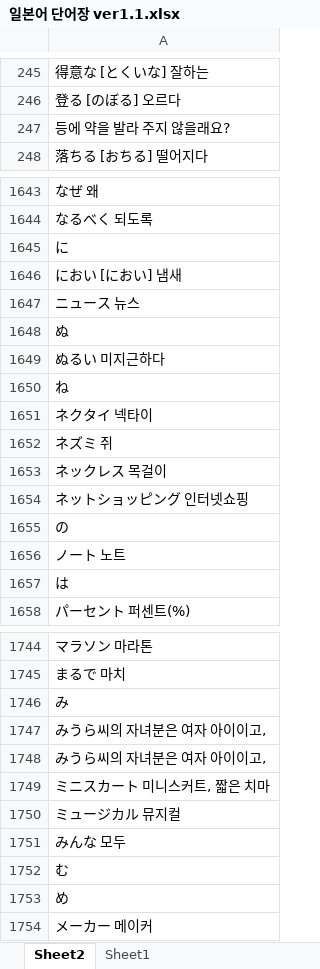
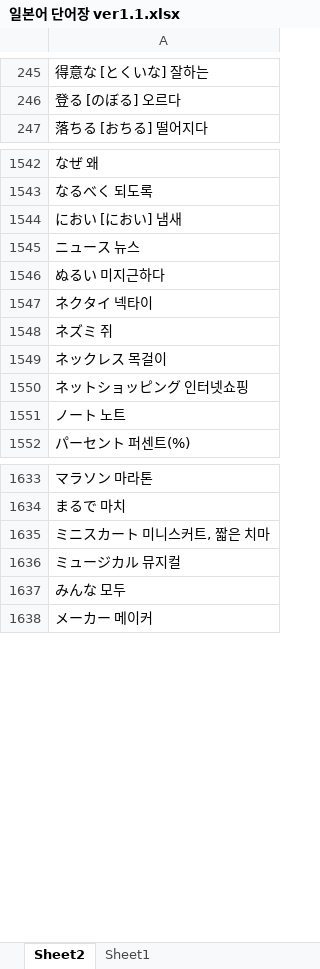
Before and after one commit to muckmool/muckmool.github.io, an Excel workbook: japanese_muckmool/일본어 단어장 ver1.1.xlsx, sheet Sheet2, drawn as a sheet; only a part is shown, gaps mark what is left out; values as stored, in another font and other column widths than the file's, no cell formats; removed rows and columns are numbered as before the commit, all else as after; the diff covers the shown part only; the diff names each change by its address in the sheet, - before the commit and + after, or states it on an @@ line.

```diff
--- a/japanese_muckmool/일본어 단어장 ver1.1.xlsx (sheet Sheet2)
+++ b/japanese_muckmool/일본어 단어장 ver1.1.xlsx (sheet Sheet2)
-row 247: 등에 약을 발라 주지 않을래요?
-row 1645: に
-row 1648: ぬ
-row 1650: ね
-row 1655: の
-row 1657: は
-row 1746: み
-row 1747: みうら씨의 자녀분은 여자 아이이고,
-row 1748: みうら씨의 자녀분은 여자 아이이고,
-row 1752: む
-row 1753: め
```
Also changed, not shown: 2 added rows, 118 removed rows and 1 edited cell elsewhere in this sheet, cell formats, 10 other files.
